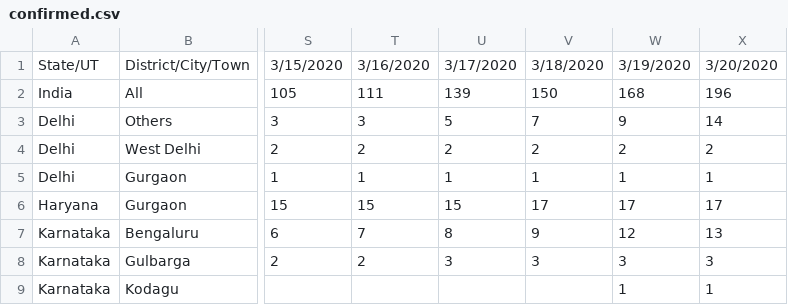
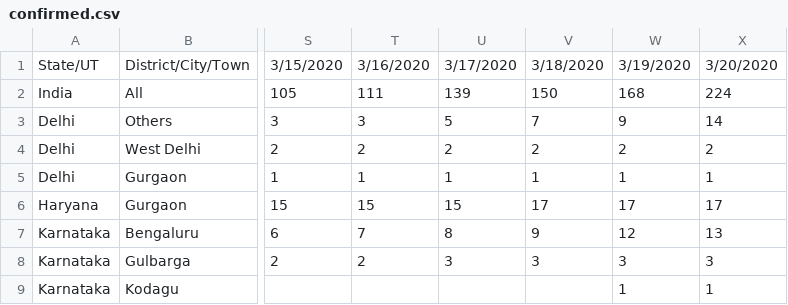
Before and after one commit to svadhyay/covid19-India, a CSV file: news_time_series/confirmed.csv, drawn as a sheet; only a part is shown, gaps mark what is left out; the diff covers the shown part only; the diff names each change by its address in the sheet, - before the commit and + after, or states it on an @@ line.

```diff
--- a/news_time_series/confirmed.csv
+++ b/news_time_series/confirmed.csv
-X2: 196
+X2: 224
```
Also changed, not shown: 3 added rows and 7 edited cells elsewhere in this file, 3 other files.
